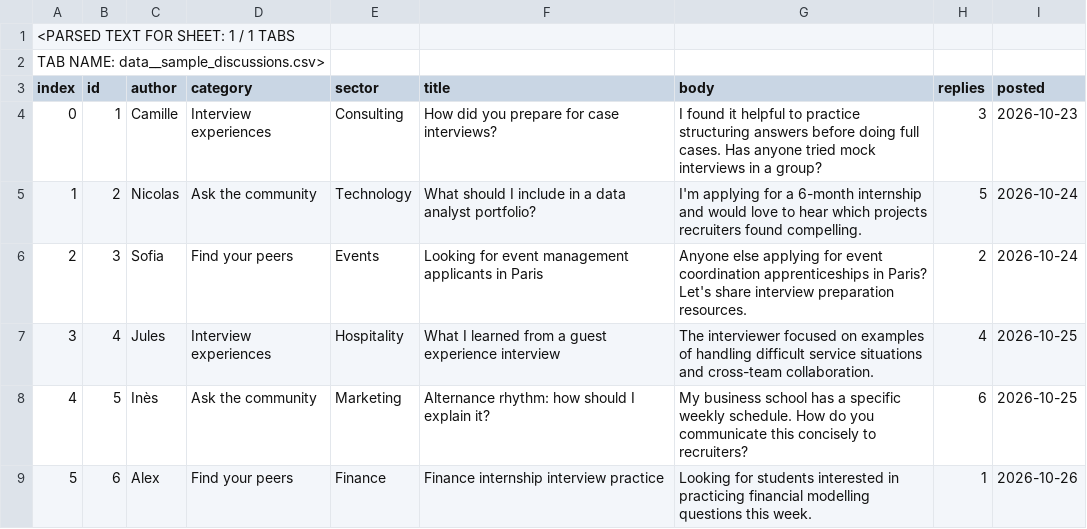
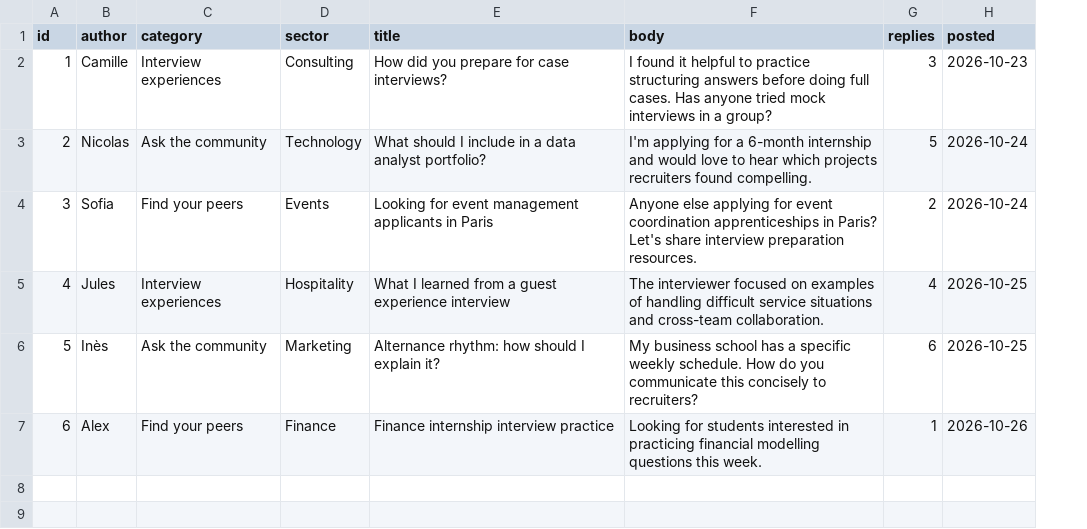
Before and after one commit to SA-B00/CareerCollective, a CSV file: data/sample_discussions.csv, drawn as a sheet; removed rows and columns are numbered as before the commit, all else as after; the diff names each change by its address in the sheet, - before the commit and + after, or states it on an @@ line.

Commit message:
Fix invalid CSV serialization for data/sample_discussions.csv

```diff
--- a/data/sample_discussions.csv
+++ b/data/sample_discussions.csv
-column A (index), rows 4-9: 0 | 1 | 2 | 3 | 4 | 5
-row 1: <PARSED TEXT FOR SHEET: 1 / 1 TABS
-row 2: TAB NAME: data__sample_discussions.csv>
```
